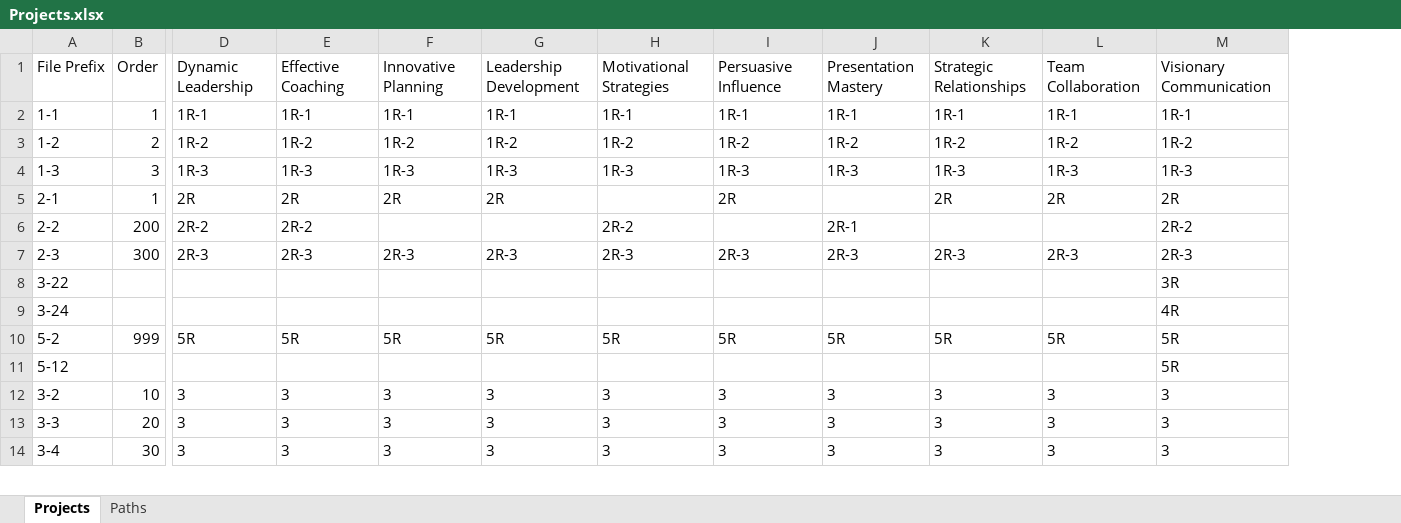
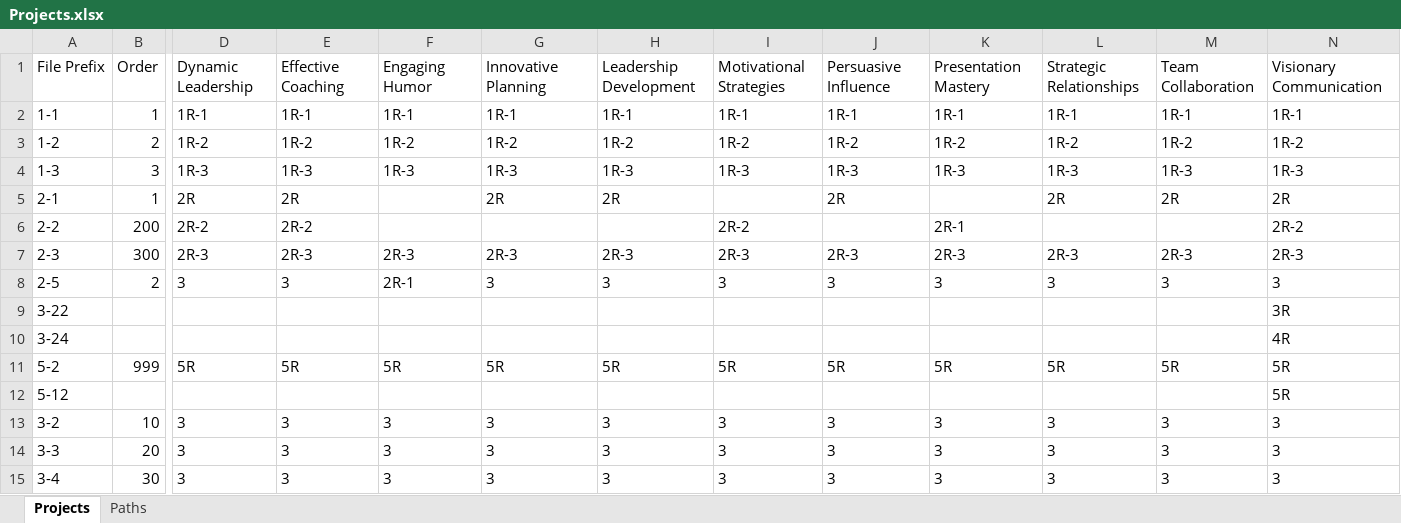
Before and after one commit to d101tm/pathways, an Excel workbook: Projects.xlsx, sheet Projects, drawn as a sheet; only a part is shown, gaps mark what is left out; values as stored, in another font and other column widths than the file's, no borders; conditional formats not drawn; rows hold the shown columns only; the diff covers the shown part only; the diff names each change by its address in the sheet, - before the commit and + after, or states it on an @@ line.

Commit message:
Add "Engaging Humor" path and projects
Also update other paths to show new available elective

```diff
--- a/Projects.xlsx (sheet Projects)
+++ b/Projects.xlsx (sheet Projects)
+column M, rows 1-7: Team Collaboration | 1R-1 | 1R-2 | 1R-3 | 2R |  | 2R-3; rows 11-15: 5R |  | 3 | 3 | 3
-F1: Innovative Planning
+F1: Engaging Humor
-G1: Leadership Development
+G1: Innovative Planning
-H1: Motivational Strategies
+H1: Leadership Development
-I1: Persuasive Influence
+I1: Motivational Strategies
-J1: Presentation Mastery
+J1: Persuasive Influence
-K1: Strategic Relationships
+K1: Presentation Mastery
-L1: Team Collaboration
+L1: Strategic Relationships
-F5: 2R
+F5: (empty)
-H5: (empty)
+H5: 2R
-I5: 2R
+I5: (empty)
-J5: (empty)
+J5: 2R
-K5: 2R
+K5: (empty)
-H6: 2R-2
+H6: (empty)
-I6: (empty)
+I6: 2R-2
-J6: 2R-1
+J6: (empty)
-K6: (empty)
+K6: 2R-1
+row 8: 2-5 | 2 | 3 | 3 | 2R-1 | 3 | 3 | 3 | 3 | 3 | 3 | 3 | 3
```
Also changed, not shown: 3 added rows and 50 edited cells elsewhere in this sheet, sheet Paths.
